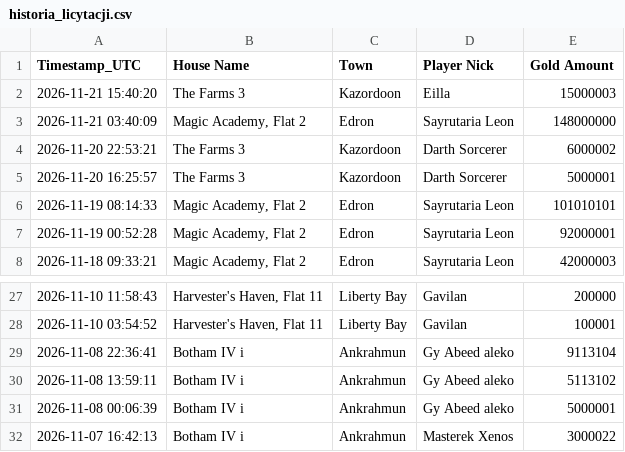
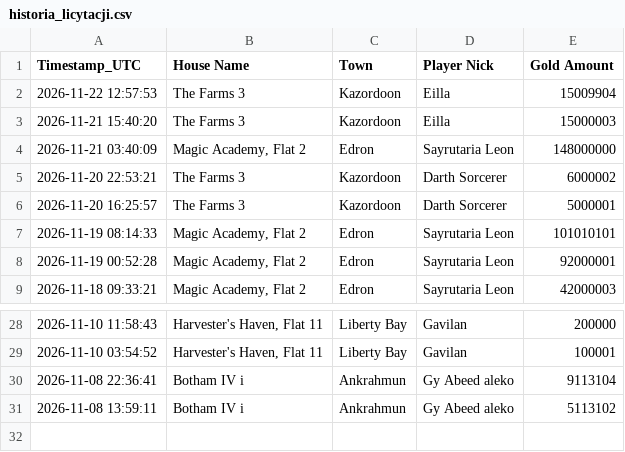
Before and after one commit to mdogie94/nmd, a CSV file: historia_licytacji.csv, drawn as a sheet; only a part is shown, gaps mark what is left out.

```diff
--- a/historia_licytacji.csv
+++ b/historia_licytacji.csv
@@ -1,2 +1,3 @@
 Timestamp_UTC,House Name,Town,Player Nick,Gold Amount
+2026-11-22 12:57:53,The Farms 3,Kazordoon,Eilla,15009904
 2026-11-21 15:40:20,The Farms 3,Kazordoon,Eilla,15000003
@@ -30,3 +31 @@
 2026-11-08 13:59:11,Botham IV i,Ankrahmun,Gy Abeed aleko,5113102
-2026-11-08 00:06:39,Botham IV i,Ankrahmun,Gy Abeed aleko,5000001
-2026-11-07 16:42:13,Botham IV i,Ankrahmun,Masterek Xenos,3000022
```
